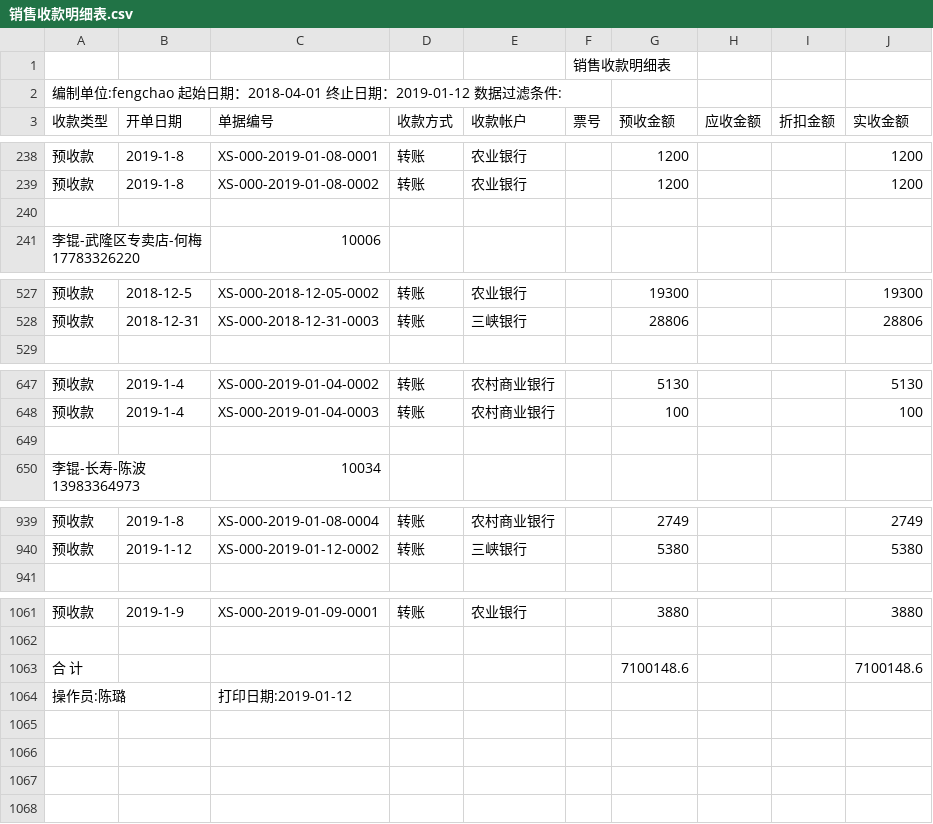
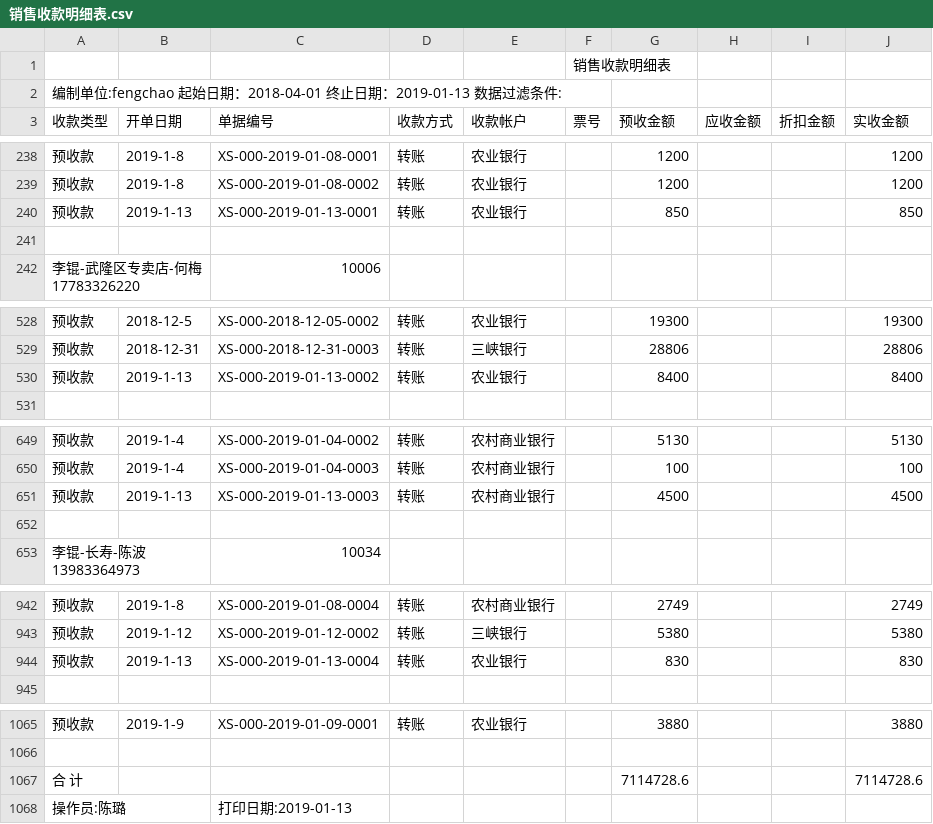
Before and after one commit to wb88517/Feng-chao, a CSV file: 销售收款明细表.csv, drawn as a sheet; only a part is shown, gaps mark what is left out.

Commit message:
Update 销售收款明细表.csv

```diff
--- a/销售收款明细表.csv
+++ b/销售收款明细表.csv
@@ -1,3 +1,3 @@
 ,,,,,销售收款明细表,,,,
-编制单位:fengchao   起始日期：2018-04-01 终止日期：2019-01-12   数据过滤条件:        ,,,,,,,,,
+编制单位:fengchao   起始日期：2018-04-01 终止日期：2019-01-13   数据过滤条件:        ,,,,,,,,,
 收款类型,开单日期,单据编号,收款方式,收款帐户,票号,预收金额,应收金额,折扣金额,实收金额
@@ -239,2 +239,3 @@
 预收款,2019-1-8,XS-000-2019-01-08-0002,转账,农业银行,,1200, , ,1200
+预收款,2019-1-13,XS-000-2019-01-13-0001,转账,农业银行,,850, , ,850
 ,,,,,,,,,
@@ -528,2 +529,3 @@
 预收款,2018-12-31,XS-000-2018-12-31-0003,转账,三峡银行,,28806, , ,28806
+预收款,2019-1-13,XS-000-2019-01-13-0002,转账,农业银行,,8400, , ,8400
 ,,,,,,,,,
@@ -648,2 +650,3 @@
 预收款,2019-1-4,XS-000-2019-01-04-0003,转账,农村商业银行,,100, , ,100
+预收款,2019-1-13,XS-000-2019-01-13-0003,转账,农村商业银行,,4500, , ,4500
 ,,,,,,,,,
@@ -940,2 +943,3 @@
 预收款,2019-1-12,XS-000-2019-01-12-0002,转账,三峡银行,,5380, , ,5380
+预收款,2019-1-13,XS-000-2019-01-13-0004,转账,农业银行,,830, , ,830
 ,,,,,,,,,
@@ -1062,3 +1066,3 @@
 ,,,,,,,,,
-合 计,,,,,,7100148.6, , ,7100148.6
-操作员:陈璐,,打印日期:2019-01-12,,,,,,,
+合 计,,,,,,7114728.6, , ,7114728.6
+操作员:陈璐,,打印日期:2019-01-13,,,,,,,
```
